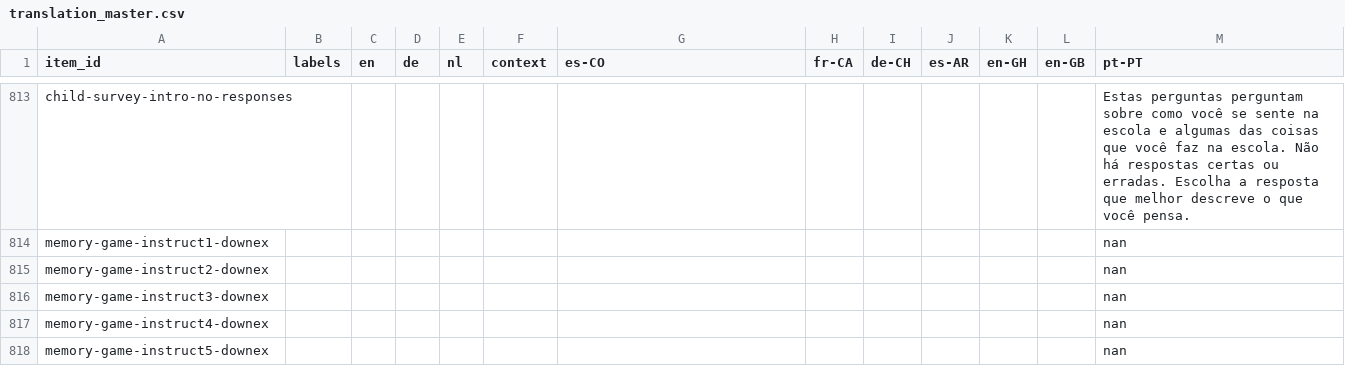
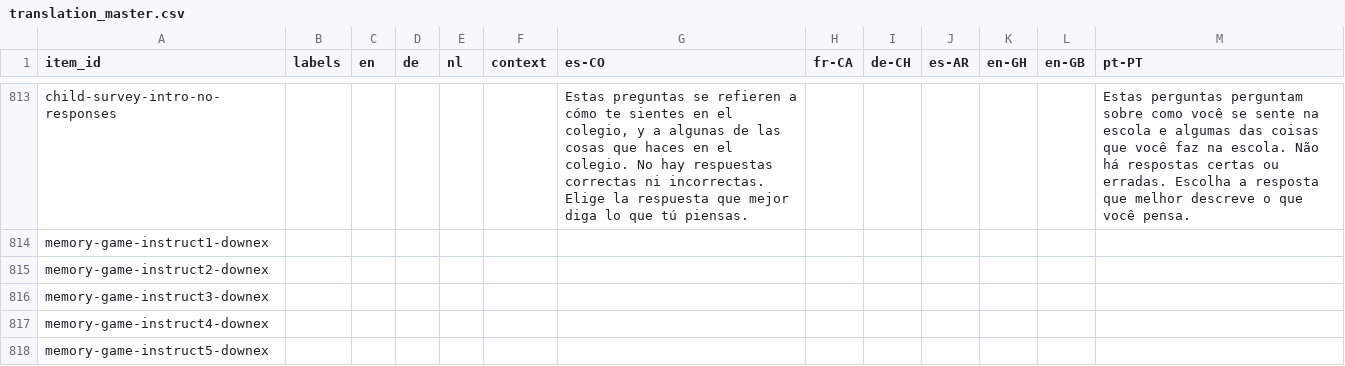
Before and after one commit to levante-framework/levante_translations, a CSV file: translation_master.csv, drawn as a sheet; only a part is shown, gaps mark what is left out; the diff covers the shown part only; the diff names each change by its address in the sheet, - before the commit and + after, or states it on an @@ line.

```diff
--- a/translation_master.csv
+++ b/translation_master.csv
-G813 (es-CO): (empty)
+G813 (es-CO): Estas preguntas se refieren a cómo te sientes en el colegio, y a algunas de las cosas que haces en el colegio. No hay respuestas correctas ni incorrectas. Elige la respuesta que mejor diga lo que tú piensas.
-M814:M818 (pt-PT): nan
+M814:M818 (pt-PT): (empty)
```
Also changed, not shown: 42 edited cells elsewhere in this file, 14 other files.
